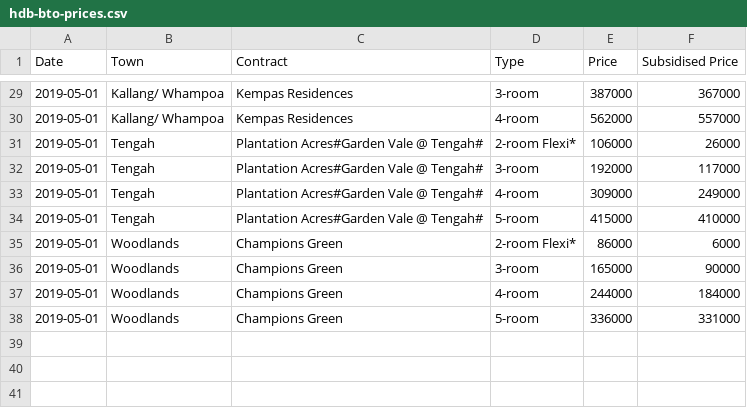
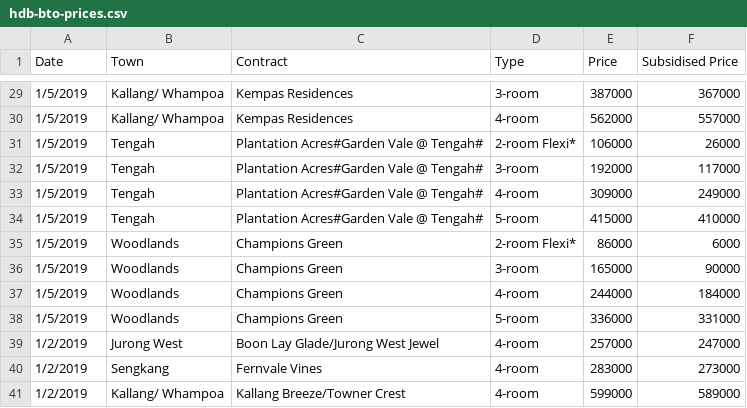
Before and after one commit to pehshengwu/hdb-bto-webscraper, a CSV file: hdb-bto-prices.csv, drawn as a sheet; only a part is shown, gaps mark what is left out; the diff covers the shown part only.

```diff
--- a/hdb-bto-prices.csv
+++ b/hdb-bto-prices.csv
@@ -29,10 +29,13 @@ Date,Town,Contract,Type,Price,Subsidised Price
-2019-05-01,Kallang/ Whampoa,Kempas Residences,3-room,387000,367000
-2019-05-01,Kallang/ Whampoa,Kempas Residences,4-room,562000,557000
-2019-05-01,Tengah,Plantation Acres#Garden Vale @ Tengah#,2-room Flexi*,106000,26000
-2019-05-01,Tengah,Plantation Acres#Garden Vale @ Tengah#,3-room,192000,117000
-2019-05-01,Tengah,Plantation Acres#Garden Vale @ Tengah#,4-room,309000,249000
-2019-05-01,Tengah,Plantation Acres#Garden Vale @ Tengah#,5-room,415000,410000
-2019-05-01,Woodlands,Champions Green,2-room Flexi*,86000,6000
-2019-05-01,Woodlands,Champions Green,3-room,165000,90000
-2019-05-01,Woodlands,Champions Green,4-room,244000,184000
-2019-05-01,Woodlands,Champions Green,5-room,336000,331000
+1/5/2019,Kallang/ Whampoa,Kempas Residences,3-room,387000,367000
+1/5/2019,Kallang/ Whampoa,Kempas Residences,4-room,562000,557000
+1/5/2019,Tengah,Plantation Acres#Garden Vale @ Tengah#,2-room Flexi*,106000,26000
+1/5/2019,Tengah,Plantation Acres#Garden Vale @ Tengah#,3-room,192000,117000
+1/5/2019,Tengah,Plantation Acres#Garden Vale @ Tengah#,4-room,309000,249000
+1/5/2019,Tengah,Plantation Acres#Garden Vale @ Tengah#,5-room,415000,410000
+1/5/2019,Woodlands,Champions Green,2-room Flexi*,86000,6000
+1/5/2019,Woodlands,Champions Green,3-room,165000,90000
+1/5/2019,Woodlands,Champions Green,4-room,244000,184000
+1/5/2019,Woodlands,Champions Green,5-room,336000,331000
+1/2/2019,Jurong West,"Boon Lay Glade/Jurong West Jewel	",4-room,257000,247000
+1/2/2019,Sengkang,Fernvale Vines,4-room,283000,273000
+1/2/2019,Kallang/ Whampoa,Kallang Breeze/Towner Crest ,4-room,599000,589000
```
Also changed, not shown: 27 edited cells elsewhere in this file.
